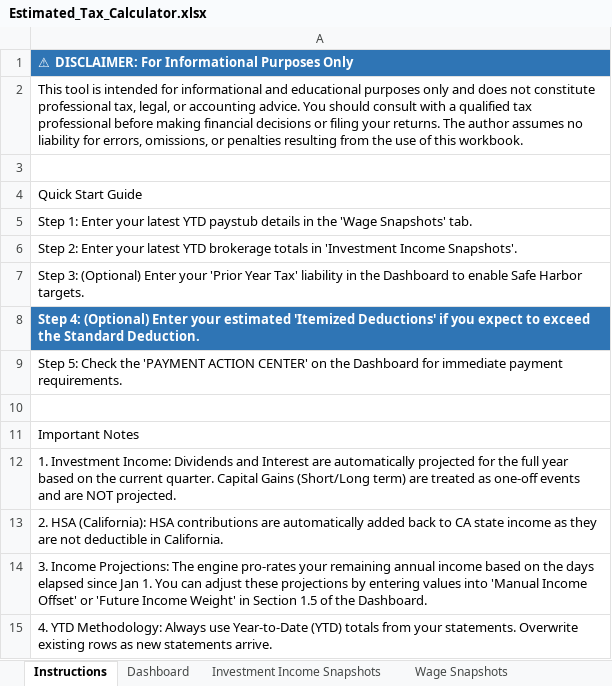
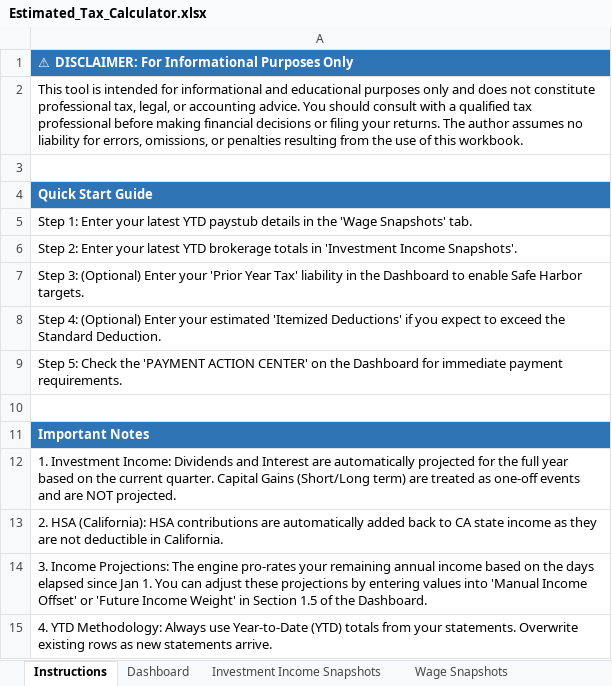
Before and after one commit to rosswait/tax-orchestrator, an Excel workbook: Estimated_Tax_Calculator.xlsx, sheet Instructions, drawn as a sheet; values as stored, in another font and other column widths than the file's, no borders; the diff names each change by its address in the sheet, - before the commit and + after, or states it on an @@ line.

Commit message:
Fix header formatting on Instructions tab

```diff
--- a/Estimated_Tax_Calculator.xlsx (sheet Instructions)
+++ b/Estimated_Tax_Calculator.xlsx (sheet Instructions)
@@ A4 fill: none → #2F75B5, bold: off → on, text colour: black → #FFFFFF @@
@@ A8 fill: #2F75B5 → none, bold: on → off, text colour: #FFFFFF → black @@
@@ A11 fill: none → #2F75B5, bold: off → on, text colour: black → #FFFFFF @@
```
Also changed, not shown: Estimated_Tax_Calculator_FedOnly.xlsx, 1 other file.
